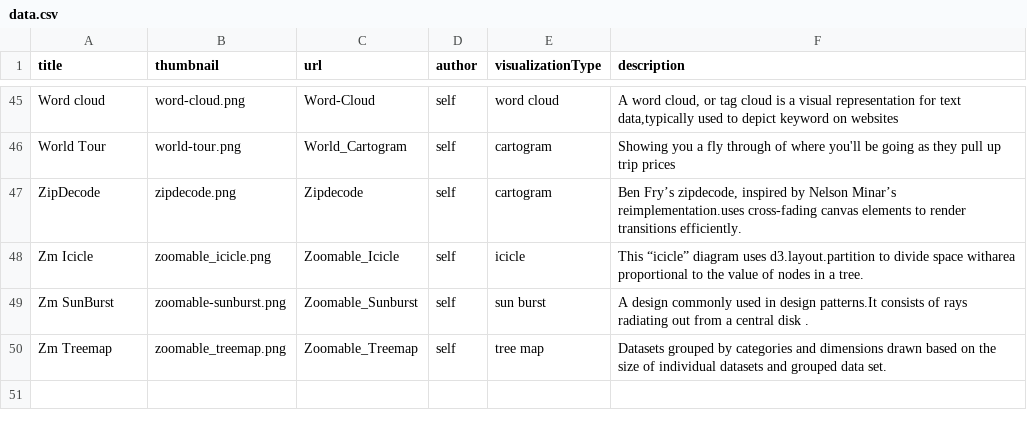
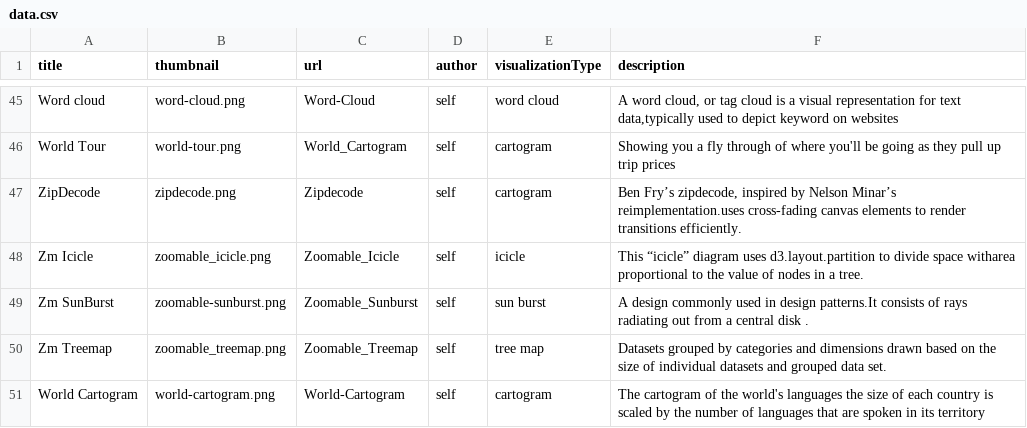
Before and after one commit to Data-Analytics/data-analytics.github.io, a CSV file: data.csv, drawn as a sheet; only a part is shown, gaps mark what is left out; the diff names each change by its address in the sheet, - before the commit and + after, or states it on an @@ line.

Commit message:
added world - cartogram chart

```diff
--- a/data.csv
+++ b/data.csv
+row 51: World Cartogram | world-cartogram.png | World-Cartogram | self | cartogram | The cartogram of the world's languages the size of each country is scaled by the number of languages that are spoken in its territory
```
Also changed, not shown: 13 other files.
